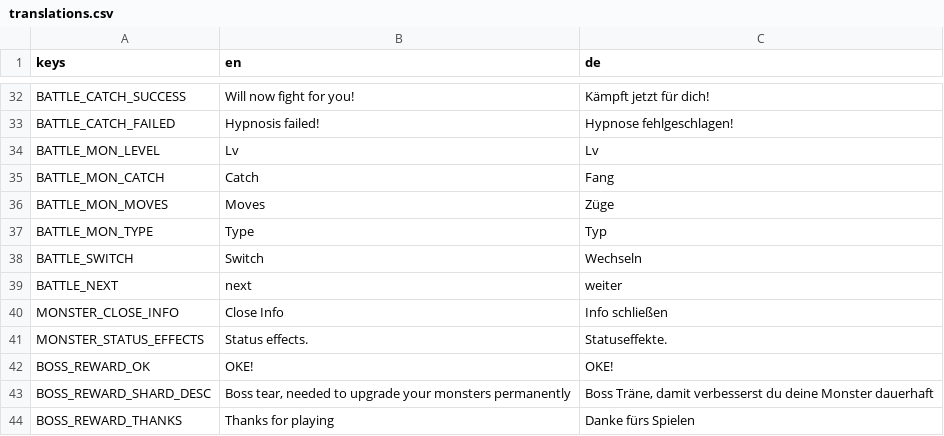
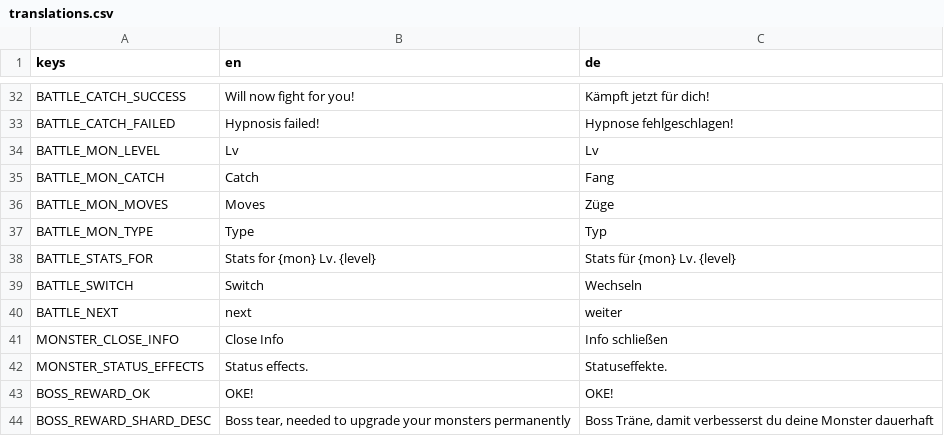
Before and after one commit to GaraGentor/Nord-Falls, a CSV file: localization/translations.csv, drawn as a sheet; only a part is shown, gaps mark what is left out; the shorter side is filled out with more unchanged rows.

```diff
--- a/localization/translations.csv
+++ b/localization/translations.csv
@@ -49,2 +49,3 @@ BATTLE_MON_MOVES,Moves,Züge
 BATTLE_MON_TYPE,Type,Typ
+BATTLE_STATS_FOR,Stats for {mon} Lv. {level},Stats für {mon} Lv. {level}
 BATTLE_SWITCH,Switch,Wechseln
```
Also changed, not shown: 23 other files.
